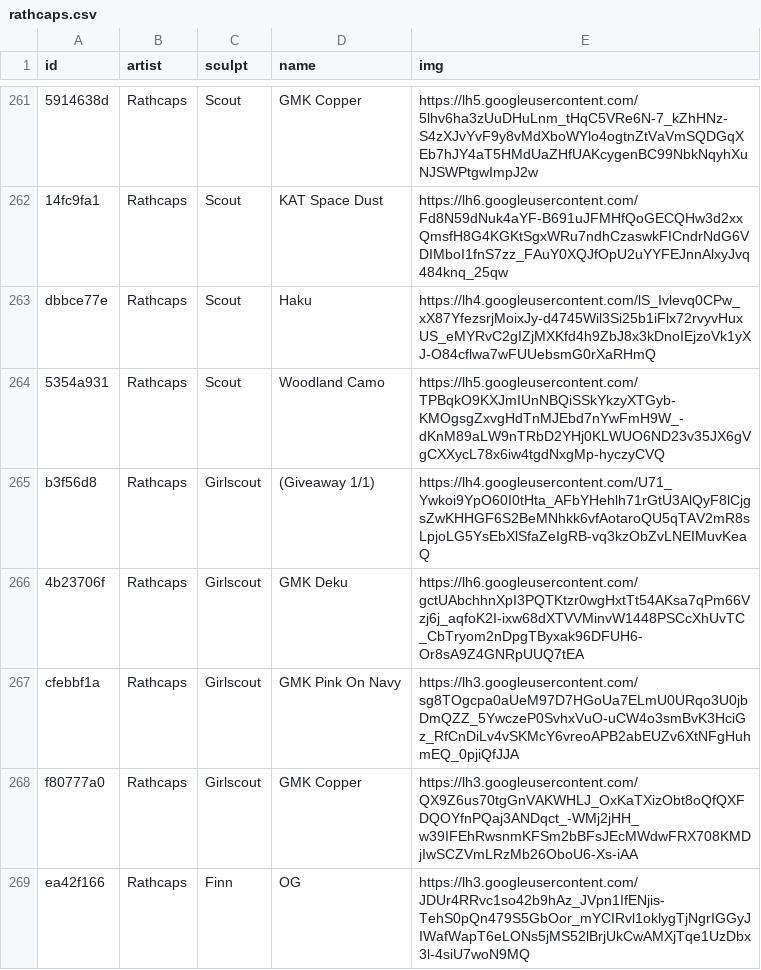
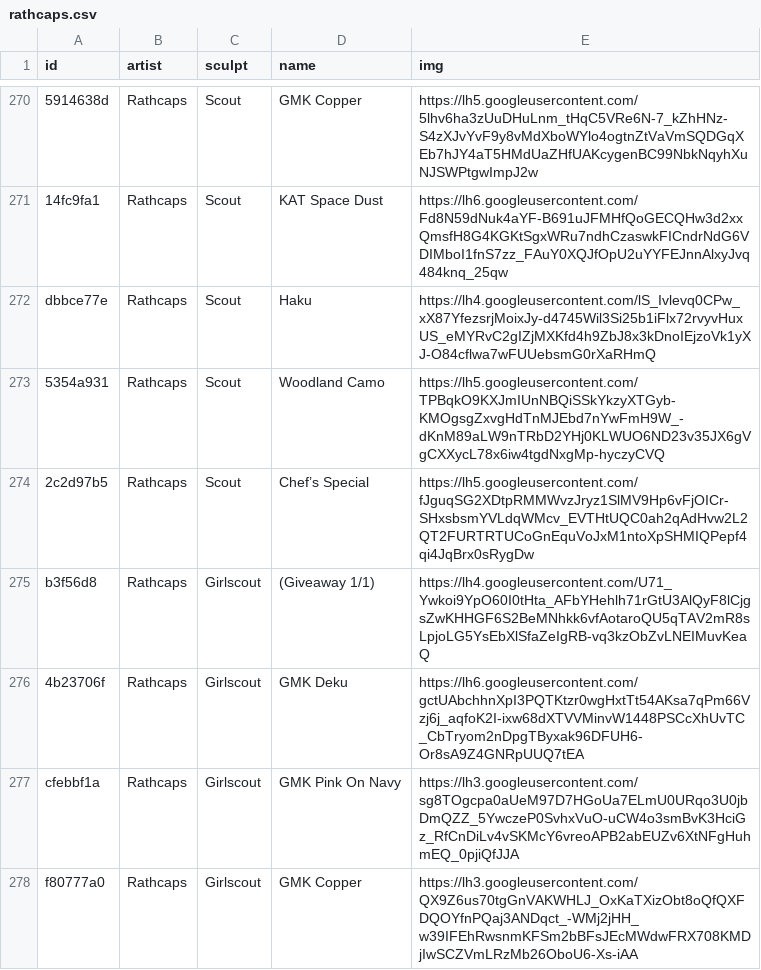
Before and after one commit to keycap-archivist/database, a CSV file: db/rathcaps.csv, drawn as a sheet; only a part is shown, gaps mark what is left out; the shorter side is filled out with more unchanged rows; the diff covers the shown part only.

```diff
--- a/db/rathcaps.csv
+++ b/db/rathcaps.csv
@@ -264,2 +273,3 @@ dbbce77e,Rathcaps,Scout,Haku,https://lh4.googleusercontent.com/lS_Ivlevq0CPw_xX8
 5354a931,Rathcaps,Scout,Woodland Camo,https://lh5.googleusercontent.com/TPBqkO9KXJmIUnNBQiSSkYkzyXTGyb-KMOgsgZxvgHdTnMJEbd7nYwFmH9W_-dKnM89aLW9nTRbD2YHj0KLWUO6ND23v35JX6gVgCXXycL78x6iw4tgdNxgMp-hyczyCVQ
+2c2d97b5,Rathcaps,Scout,Chef’s Special,https://lh5.googleusercontent.com/fJguqSG2XDtpRMMWvzJryz1SlMV9Hp6vFjOICr-SHxsbsmYVLdqWMcv_EVTHtUQC0ah2qAdHvw2L2QT2FURTRTUCoGnEquVoJxM1ntoXpSHMIQPepf4qi4JqBrx0sRygDw
 b3f56d8,Rathcaps,Girlscout,(Giveaway 1/1),https://lh4.googleusercontent.com/U71_Ywkoi9YpO60I0tHta_AFbYHehlh71rGtU3AlQyF8lCjgsZwKHHGF6S2BeMNhkk6vfAotaroQU5qTAV2mR8sLpjoLG5YsEbXlSfaZeIgRB-vq3kzObZvLNEIMuvKeaQ
```
Also changed, not shown: 13 added rows elsewhere in this file, db/fraktal-kaps.csv, db/just-another-keymaker.csv, 21 other files.
